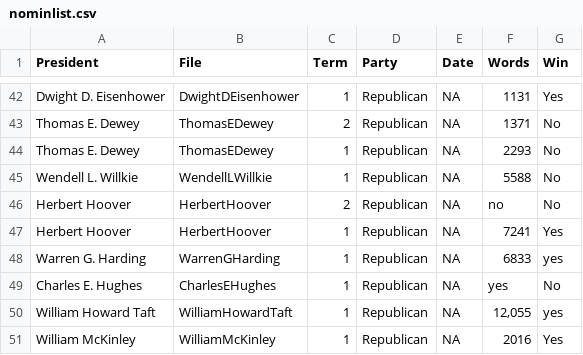
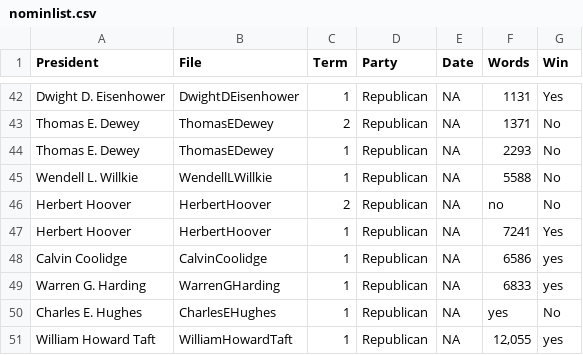
Before and after one commit to TZstatsADS/ADS_Teaching, a CSV file: Tutorials/wk2-TextMining/data/nominlist.csv, drawn as a sheet; only a part is shown, gaps mark what is left out; the shorter side is filled out with more unchanged rows.

Commit message:
Update nominlist.csv
The website http://www.presidency.ucsb.edu/nomination.php has added a new speech.
This old .csv cause cbind error on line #100 of wk2-Tutorial-TextMining.Rmd

```diff
--- a/Tutorials/wk2-TextMining/data/nominlist.csv
+++ b/Tutorials/wk2-TextMining/data/nominlist.csv
@@ -47,2 +47,3 @@ Herbert Hoover,HerbertHoover,2,Republican,NA,no,No
 Herbert Hoover,HerbertHoover,1,Republican,NA,7241,Yes
+Calvin Coolidge,CalvinCoolidge,1,Republican,NA,6586,yes
 Warren G. Harding,WarrenGHarding,1,Republican,NA,6833,yes
```
